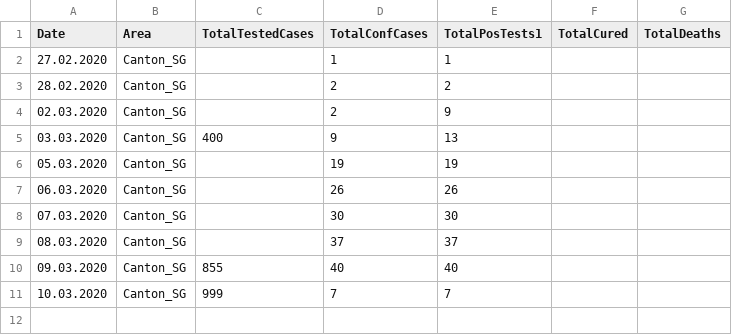
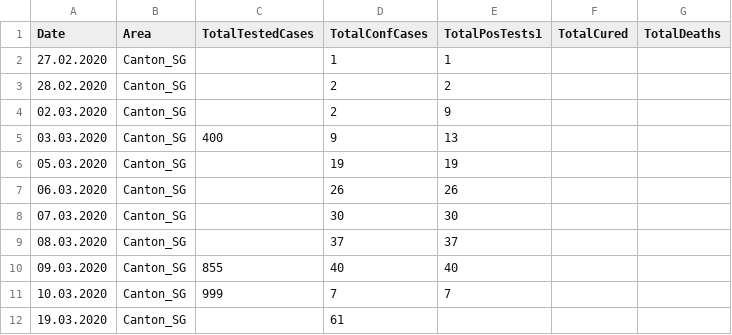
Before and after one commit to StGallen/covid_19, a CSV file: COVID19_Fallzahlen_Kanton_SG_total.csv, drawn as a sheet; the diff names each change by its address in the sheet, - before the commit and + after, or states it on an @@ line.

Commit message:
Update COVID19_Fallzahlen_Kanton_SG_total.csv

```diff
--- a/COVID19_Fallzahlen_Kanton_SG_total.csv
+++ b/COVID19_Fallzahlen_Kanton_SG_total.csv
+row 12: 19.03.2020 | Canton_SG |  | 61
```
